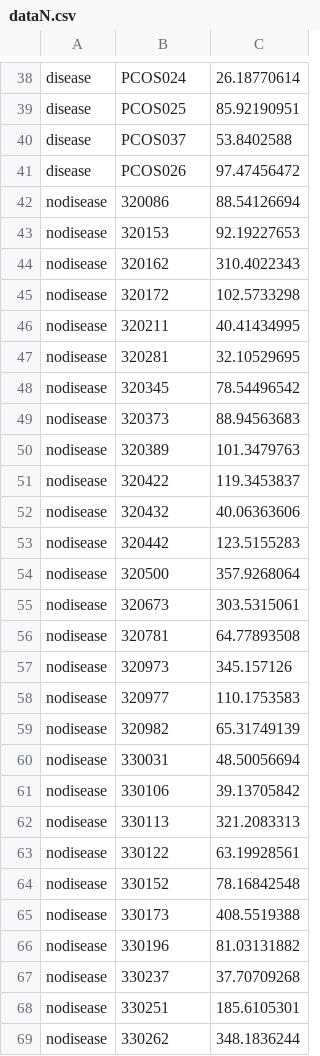
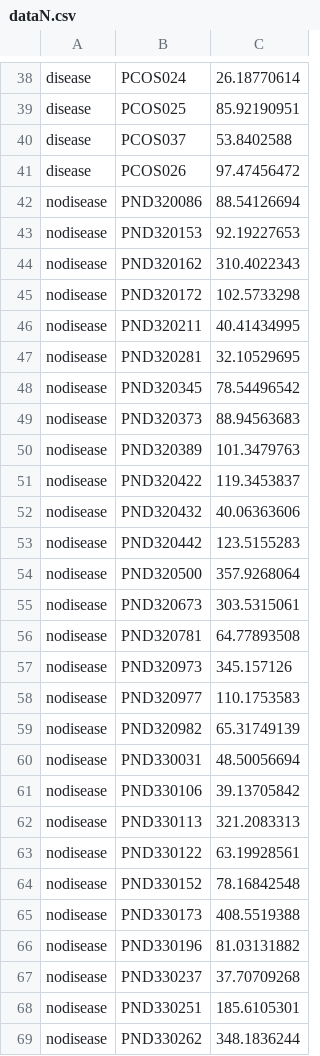
Before and after one commit to KingaS03/CAS-M2-D3-work, a CSV file: dataN.csv, drawn as a sheet; only a part is shown, gaps mark what is left out; the diff covers the shown part only.

Commit message:
changing dataN patient name to text

```diff
--- a/dataN.csv
+++ b/dataN.csv
@@ -41,29 +41,29 @@ disease,PCOS037,53.8402588
 disease,PCOS026,97.47456472
-nodisease,320086,88.54126694
-nodisease,320153,92.19227653
-nodisease,320162,310.4022343
-nodisease,320172,102.5733298
-nodisease,320211,40.41434995
-nodisease,320281,32.10529695
-nodisease,320345,78.54496542
-nodisease,320373,88.94563683
-nodisease,320389,101.3479763
-nodisease,320422,119.3453837
-nodisease,320432,40.06363606
-nodisease,320442,123.5155283
-nodisease,320500,357.9268064
-nodisease,320673,303.5315061
-nodisease,320781,64.77893508
-nodisease,320973,345.157126
-nodisease,320977,110.1753583
-nodisease,320982,65.31749139
-nodisease,330031,48.50056694
-nodisease,330106,39.13705842
-nodisease,330113,321.2083313
-nodisease,330122,63.19928561
-nodisease,330152,78.16842548
-nodisease,330173,408.5519388
-nodisease,330196,81.03131882
-nodisease,330237,37.70709268
-nodisease,330251,185.6105301
-nodisease,330262,348.1836244
+nodisease,PND320086,88.54126694
+nodisease,PND320153,92.19227653
+nodisease,PND320162,310.4022343
+nodisease,PND320172,102.5733298
+nodisease,PND320211,40.41434995
+nodisease,PND320281,32.10529695
+nodisease,PND320345,78.54496542
+nodisease,PND320373,88.94563683
+nodisease,PND320389,101.3479763
+nodisease,PND320422,119.3453837
+nodisease,PND320432,40.06363606
+nodisease,PND320442,123.5155283
+nodisease,PND320500,357.9268064
+nodisease,PND320673,303.5315061
+nodisease,PND320781,64.77893508
+nodisease,PND320973,345.157126
+nodisease,PND320977,110.1753583
+nodisease,PND320982,65.31749139
+nodisease,PND330031,48.50056694
+nodisease,PND330106,39.13705842
+nodisease,PND330113,321.2083313
+nodisease,PND330122,63.19928561
+nodisease,PND330152,78.16842548
+nodisease,PND330173,408.5519388
+nodisease,PND330196,81.03131882
+nodisease,PND330237,37.70709268
+nodisease,PND330251,185.6105301
+nodisease,PND330262,348.1836244
```
Also changed, not shown: 36 edited cells elsewhere in this file.
